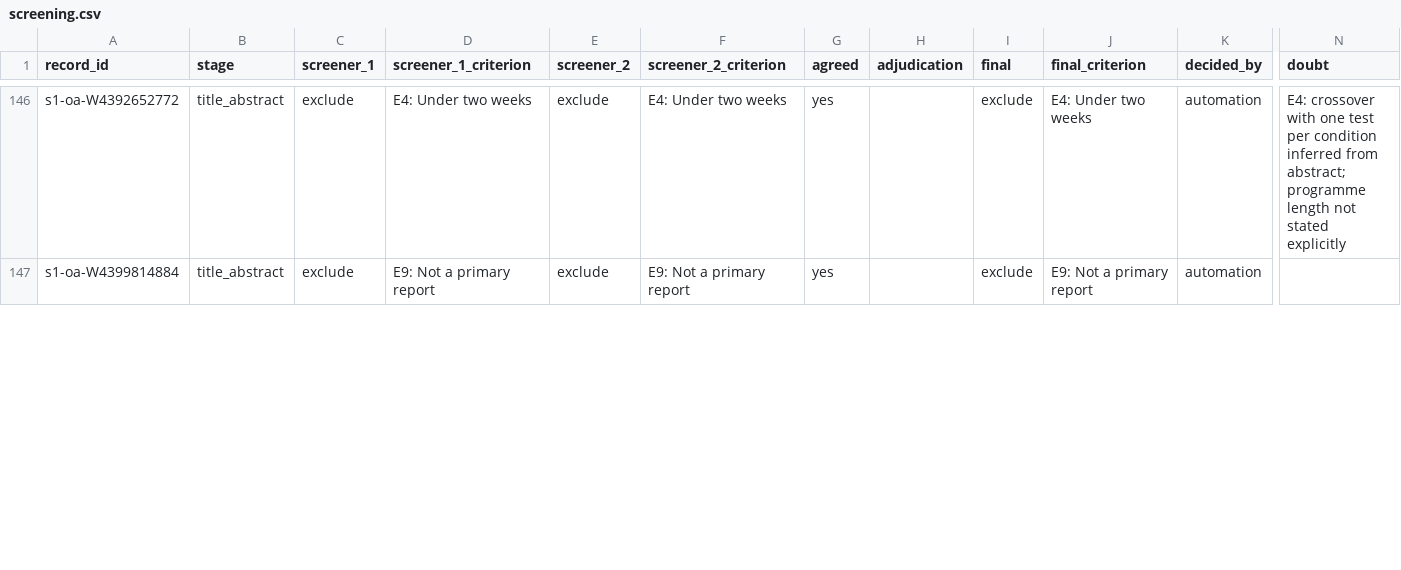
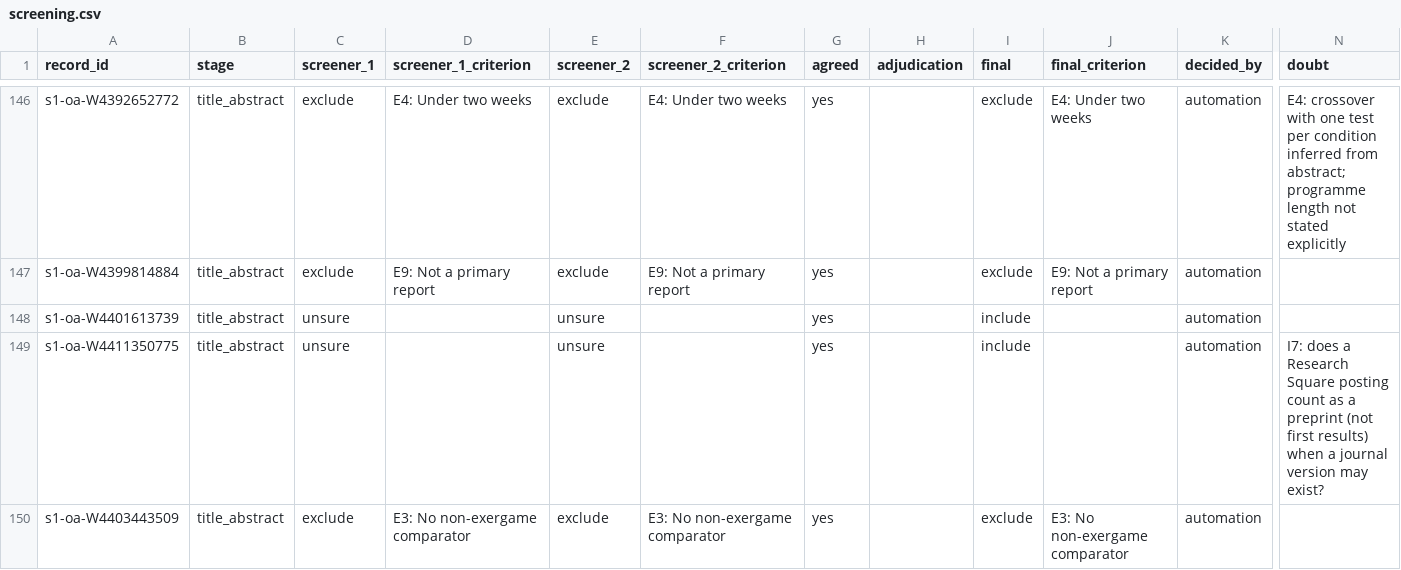
Before and after one commit to bobtat/claude-plugins, a CSV file: docs/research/exergames-motivation/screening.csv, drawn as a sheet; only a part is shown, gaps mark what is left out; rows hold the shown columns only; the diff covers the shown part only; the diff names each change by its address in the sheet, - before the commit and + after, or states it on an @@ line.

Commit message:
docs(research): record gate 2 answers and re-screen the exergames set
The user's four answers to gate 2 as dated amendments A1 to A5, the
second retrieval pass through open-access copies (15 more reports
read), the full-text screening of those reports and of the trial
re-admitted under the amended randomization criterion, and the revised
gate file. The inclusion set is six studies; appraisal has not started.

The first version of the gate file and the counts behind it are kept
under screening/.

```diff
--- a/docs/research/exergames-motivation/screening.csv
+++ b/docs/research/exergames-motivation/screening.csv
+row 148: s1-oa-W4401613739 | title_abstract | unsure |  | unsure |  | yes |  | include |  | automation
+row 149: s1-oa-W4411350775 | title_abstract | unsure |  | unsure |  | yes |  | include |  | automation | I7: does a Research Square posting count as a preprint (not first results) when a journal version may exist?
+row 150: s1-oa-W4403443509 | title_abstract | exclude | E3: No non-exergame comparator | exclude | E3: No non-exergame comparator | yes |  | exclude | E3: No non-exergame comparator | automation
```
Also changed, not shown: 4 added rows and 127 edited cells elsewhere in this file, docs/research/exergames-motivation/records.csv, docs/research/exergames-motivation/retrieval.csv, 43 other files.
